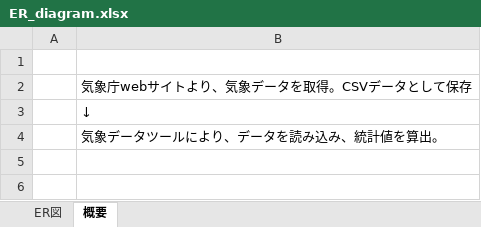
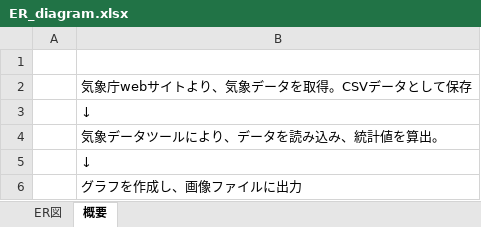
Before and after one commit to takahasi-hashi/meteo, an Excel workbook: docs/ER_diagram.xlsx, sheet 概要, drawn as a sheet; values as stored, in another font and other column widths than the file's, no borders; the diff names each change by its address in the sheet, - before the commit and + after, or states it on an @@ line.

Commit message:
ER図の修正

```diff
--- a/docs/ER_diagram.xlsx (sheet 概要)
+++ b/docs/ER_diagram.xlsx (sheet 概要)
+row 5:  | ↓
+row 6:  | グラフを作成し、画像ファイルに出力
```
Also changed, not shown: charts or pictures.
